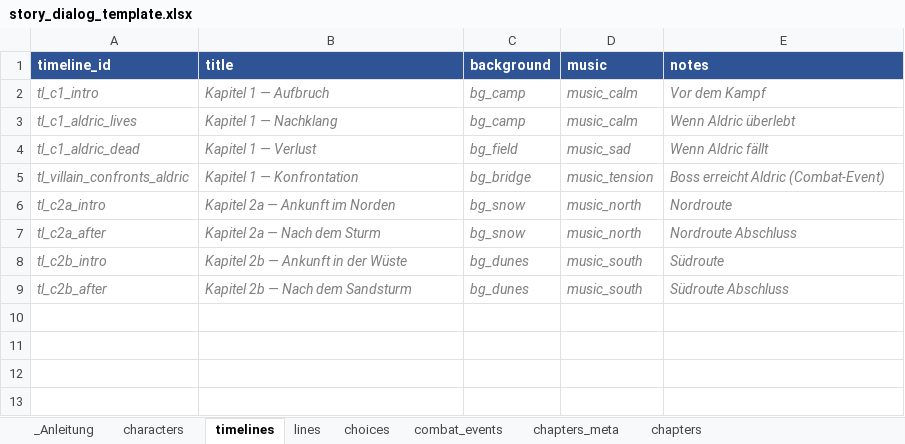
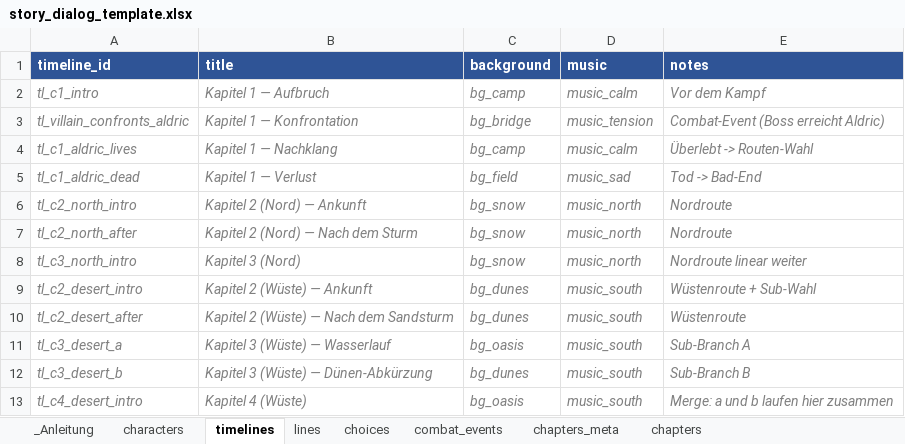
Before and after one commit to ofpat/csv-class-visualizer, an Excel workbook: story_dialog_template.xlsx, sheet timelines, drawn as a sheet; values as stored, in another font and other column widths than the file's, no borders; removed rows and columns are numbered as before the commit, all else as after; the diff names each change by its address in the sheet, - before the commit and + after, or states it on an @@ line.

```diff
--- a/story_dialog_template.xlsx (sheet timelines)
+++ b/story_dialog_template.xlsx (sheet timelines)
+row 3: tl_villain_confronts_aldric | Kapitel 1 — Konfrontation | bg_bridge | music_tension | Combat-Event (Boss erreicht Aldric)
-E4 (notes): Wenn Aldric überlebt
+E4 (notes): Überlebt -> Routen-Wahl
-E5 (notes): Wenn Aldric fällt
+E5 (notes): Tod -> Bad-End
-row 5: tl_villain_confronts_aldric | Kapitel 1 — Konfrontation | bg_bridge | music_tension | Boss erreicht Aldric (Combat-Event)
-A6 (timeline_id): tl_c2a_intro
+A6 (timeline_id): tl_c2_north_intro
-B6 (title): Kapitel 2a — Ankunft im Norden
+B6 (title): Kapitel 2 (Nord) — Ankunft
-A7 (timeline_id): tl_c2a_after
+A7 (timeline_id): tl_c2_north_after
-B7 (title): Kapitel 2a — Nach dem Sturm
+B7 (title): Kapitel 2 (Nord) — Nach dem Sturm
-E7 (notes): Nordroute Abschluss
+E7 (notes): Nordroute
+row 8: tl_c3_north_intro | Kapitel 3 (Nord) | bg_snow | music_north | Nordroute linear weiter
-A9 (timeline_id): tl_c2b_intro
+A9 (timeline_id): tl_c2_desert_intro
-B9 (title): Kapitel 2b — Ankunft in der Wüste
+B9 (title): Kapitel 2 (Wüste) — Ankunft
-E9 (notes): Südroute
+E9 (notes): Wüstenroute + Sub-Wahl
-A10 (timeline_id): tl_c2b_after
+A10 (timeline_id): tl_c2_desert_after
-B10 (title): Kapitel 2b — Nach dem Sandsturm
+B10 (title): Kapitel 2 (Wüste) — Nach dem Sandsturm
-E10 (notes): Südroute Abschluss
+E10 (notes): Wüstenroute
+row 11: tl_c3_desert_a | Kapitel 3 (Wüste) — Wasserlauf | bg_oasis | music_south | Sub-Branch A
+row 12: tl_c3_desert_b | Kapitel 3 (Wüste) — Dünen-Abkürzung | bg_dunes | music_south | Sub-Branch B
+row 13: tl_c4_desert_intro | Kapitel 4 (Wüste) | bg_oasis | music_south | Merge: a und b laufen hier zusammen
```
Also changed, not shown: sheet lines, sheet chapters, sheet chapters_meta, sheet _Anleitung, sheet choices, sheet combat_events, 1 more sheet, 2 other files.
